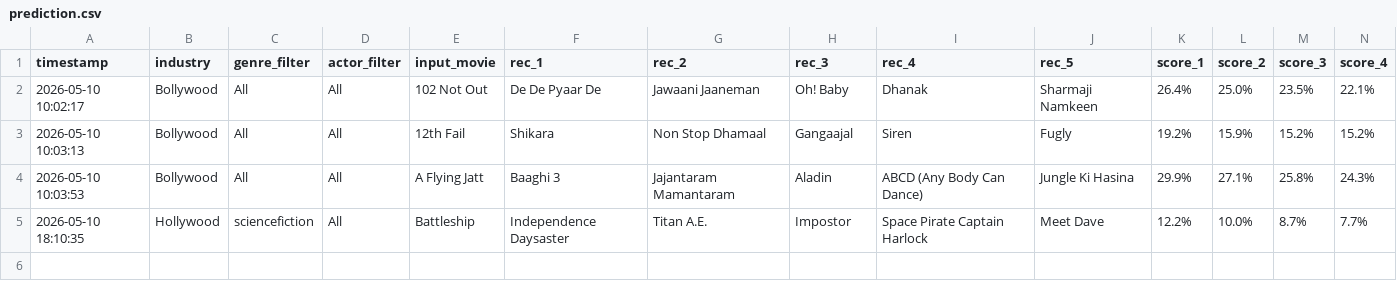
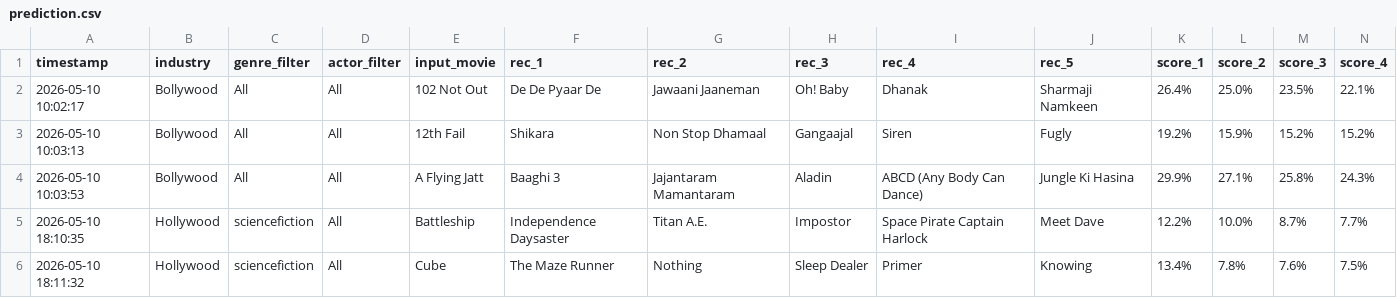
Before and after one commit to Amber-s-art/LensLore, a CSV file: logs/prediction.csv, drawn as a sheet; only a part is shown; rows hold the shown columns only; the diff names each change by its address in the sheet, - before the commit and + after, or states it on an @@ line.

Commit message:
Log prediction for: Cube

```diff
--- a/logs/prediction.csv
+++ b/logs/prediction.csv
+row 6: 2026-05-10 18:11:32 | Hollywood | sciencefiction | All | Cube | The Maze Runner | Nothing | Sleep Dealer | Primer | Knowing | 13.4% | 7.8% | 7.6% | 7.5%
```
